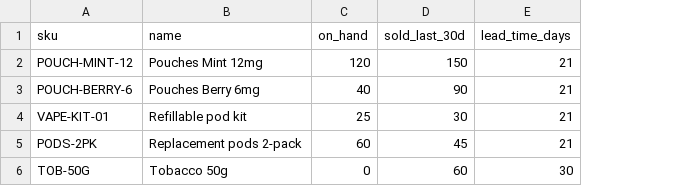
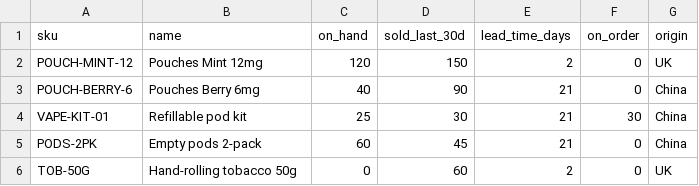
Before and after one commit to s7t6yvh6ts-dotcom/Vapour-Trail, a CSV file: tools/stock.example.csv, drawn as a sheet; the diff names each change by its address in the sheet, - before the commit and + after, or states it on an @@ line.

```diff
--- a/tools/stock.example.csv
+++ b/tools/stock.example.csv
+column F (on_order), rows 2-6: 0 | 0 | 30 | 0 | 0
+column G (origin), rows 2-6: UK | China | China | China | UK
-E2 (lead_time_days): 21
+E2 (lead_time_days): 2
-B5 (name): Replacement pods 2-pack
+B5 (name): Empty pods 2-pack
-B6 (name): Tobacco 50g
+B6 (name): Hand-rolling tobacco 50g
-E6 (lead_time_days): 30
+E6 (lead_time_days): 2
```
Also changed, not shown: 2 other files.
